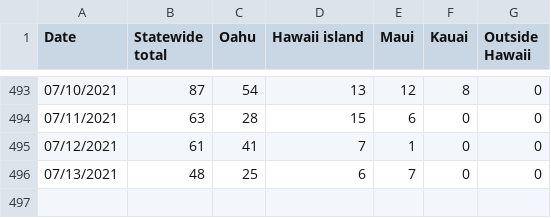
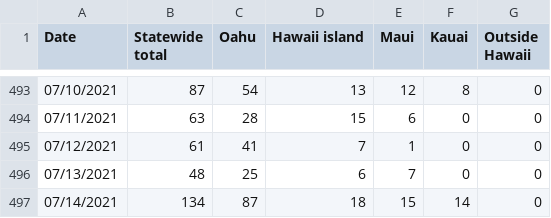
Before and after one commit to webb001/webb001.github.io, a CSV file: daily.csv, drawn as a sheet; only a part is shown, gaps mark what is left out.

```diff
--- a/daily.csv
+++ b/daily.csv
@@ -496 +496,2 @@ Date,Statewide total,Oahu,Hawaii island,Maui,Kauai,Outside Hawaii
 07/13/2021,48,25,6,7,0,0
+07/14/2021,134,87,18,15,14,0
```
Also changed, not shown: 7 other files.
